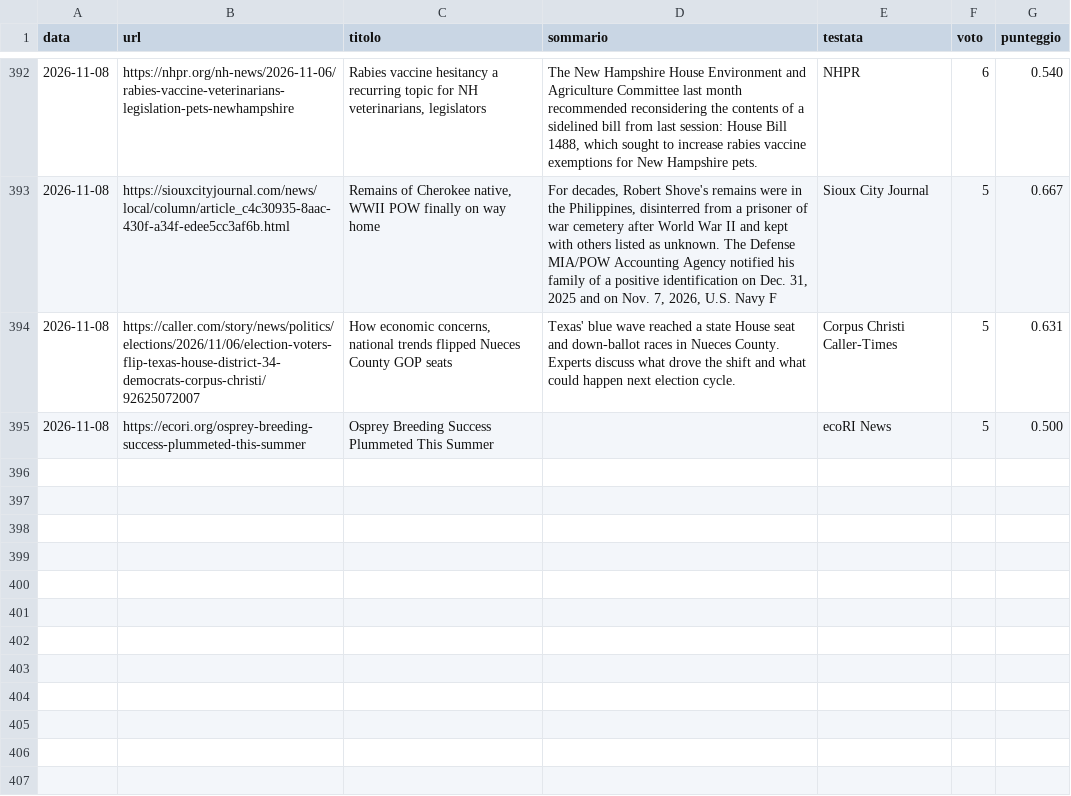
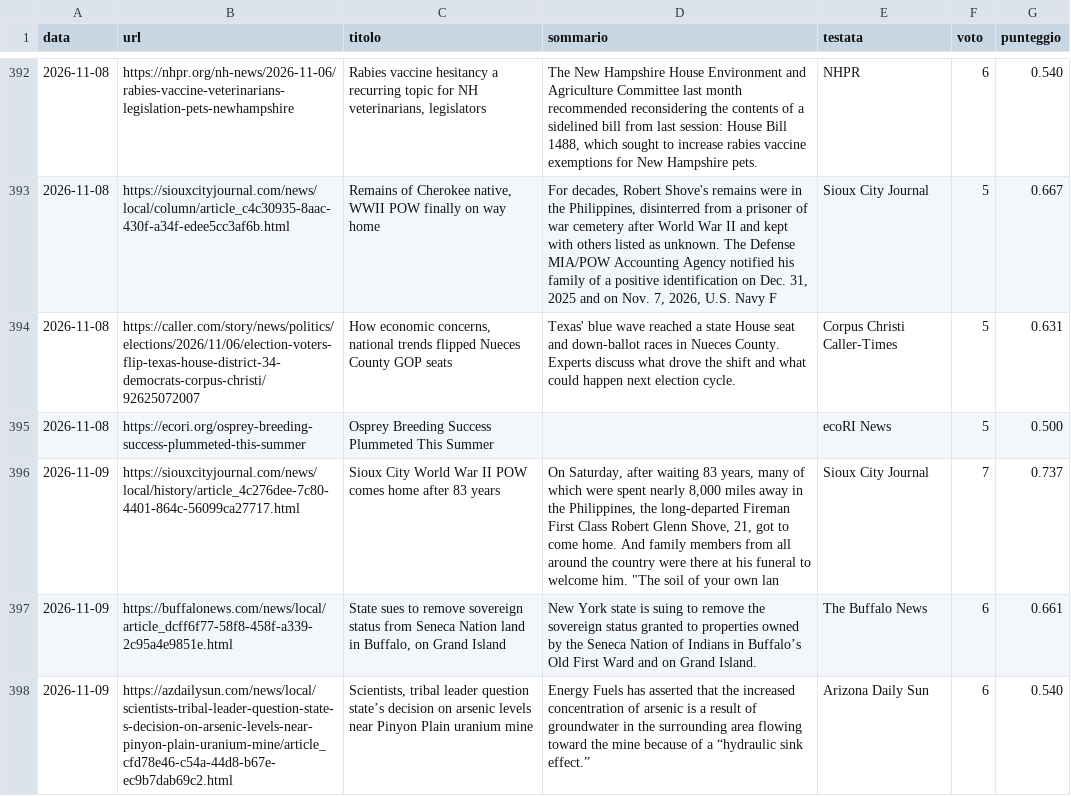
Before and after one commit to francescocosta21/monitor-locale, a CSV file: data/inviati.csv, drawn as a sheet; only a part is shown, gaps mark what is left out; the diff names each change by its address in the sheet, - before the commit and + after, or states it on an @@ line.

```diff
--- a/data/inviati.csv
+++ b/data/inviati.csv
+row 396: 2026-11-09 | https://siouxcityjournal.com/news/local/history/article_4c276dee-7c80-4401-864c-56099ca27717.html | Sioux City World War II POW comes home after 83 years | On Saturday, after waiting 83 years, many of which were spent nearly 8,000 miles away in the Philippines, the long-departed Fireman First Class Robert Glenn Shove, 21, got to come home. And family members from all around the country were there at his funeral to welcome him. "The soil of your own lan | Sioux City Journal | 7 | 0.737
+row 397: 2026-11-09 | https://buffalonews.com/news/local/article_dcff6f77-58f8-458f-a339-2c95a4e9851e.html | State sues to remove sovereign status from Seneca Nation land in Buffalo, on Grand Island | New York state is suing to remove the sovereign status granted to properties owned by the Seneca Nation of Indians in Buffalo’s Old First Ward and on Grand Island. | The Buffalo News | 6 | 0.661
+row 398: 2026-11-09 | https://azdailysun.com/news/local/scientists-tribal-leader-question-state-s-decision-on-arsenic-levels-near-pinyon-plain-uranium-mine/article_cfd78e46-c54a-44d8-b67e-ec9b7dab69c2.html | Scientists, tribal leader question state’s decision on arsenic levels near Pinyon Plain uranium mine | Energy Fuels has asserted that the increased concentration of arsenic is a result of groundwater in the surrounding area flowing toward the mine because of a “hydraulic sink effect.” | Arizona Daily Sun | 6 | 0.540
```
Also changed, not shown: 1 other file.
